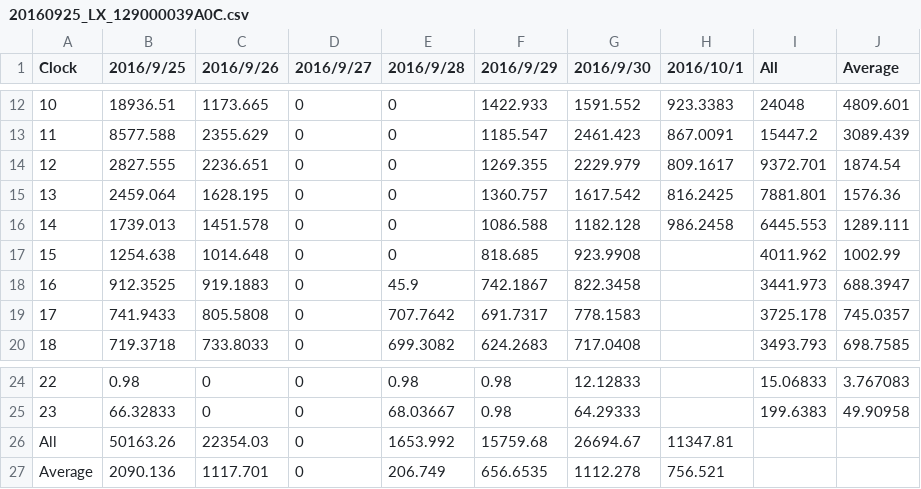
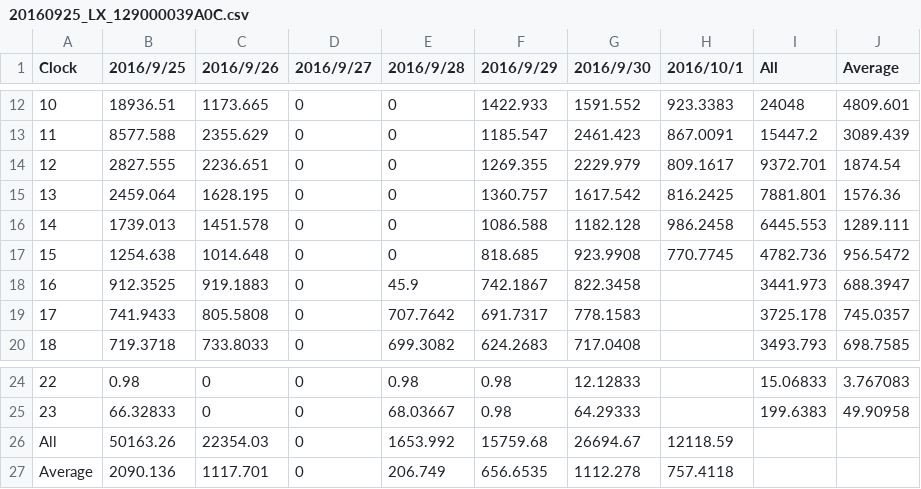
Before and after one commit to srsplabo/srsp_data, a CSV file: 129000039A0C/daily_clock_report/20160925_LX_129000039A0C.csv, drawn as a sheet; only a part is shown, gaps mark what is left out.

```diff
--- a/129000039A0C/daily_clock_report/20160925_LX_129000039A0C.csv
+++ b/129000039A0C/daily_clock_report/20160925_LX_129000039A0C.csv
@@ -16,3 +16,3 @@ Clock,2016/9/25,2016/9/26,2016/9/27,2016/9/28,2016/9/29,2016/9/30,2016/10/1,All,
 14,1739.013,1451.578,0,0,1086.588,1182.128,986.2458,6445.553,1289.111
-15,1254.638,1014.648,0,0,818.685,923.9908,,4011.962,1002.99
+15,1254.638,1014.648,0,0,818.685,923.9908,770.7745,4782.736,956.5472
 16,912.3525,919.1883,0,45.9,742.1867,822.3458,,3441.973,688.3947
@@ -25,3 +25,3 @@ Clock,2016/9/25,2016/9/26,2016/9/27,2016/9/28,2016/9/29,2016/9/30,2016/10/1,All,
 23,66.32833,0,0,68.03667,0.98,64.29333,,199.6383,49.90958
-All,50163.26,22354.03,0,1653.992,15759.68,26694.67,11347.81
-Average,2090.136,1117.701,0,206.749,656.6535,1112.278,756.521
+All,50163.26,22354.03,0,1653.992,15759.68,26694.67,12118.59
+Average,2090.136,1117.701,0,206.749,656.6535,1112.278,757.4118
```
Also changed, not shown: 1290000399D6/basic_data/20161001_AE_FE80000000000000021D1290000399D6.csv, 129000039A0C/daily_clock_report/20160925_HU_129000039A0C.csv, 34 other files.
